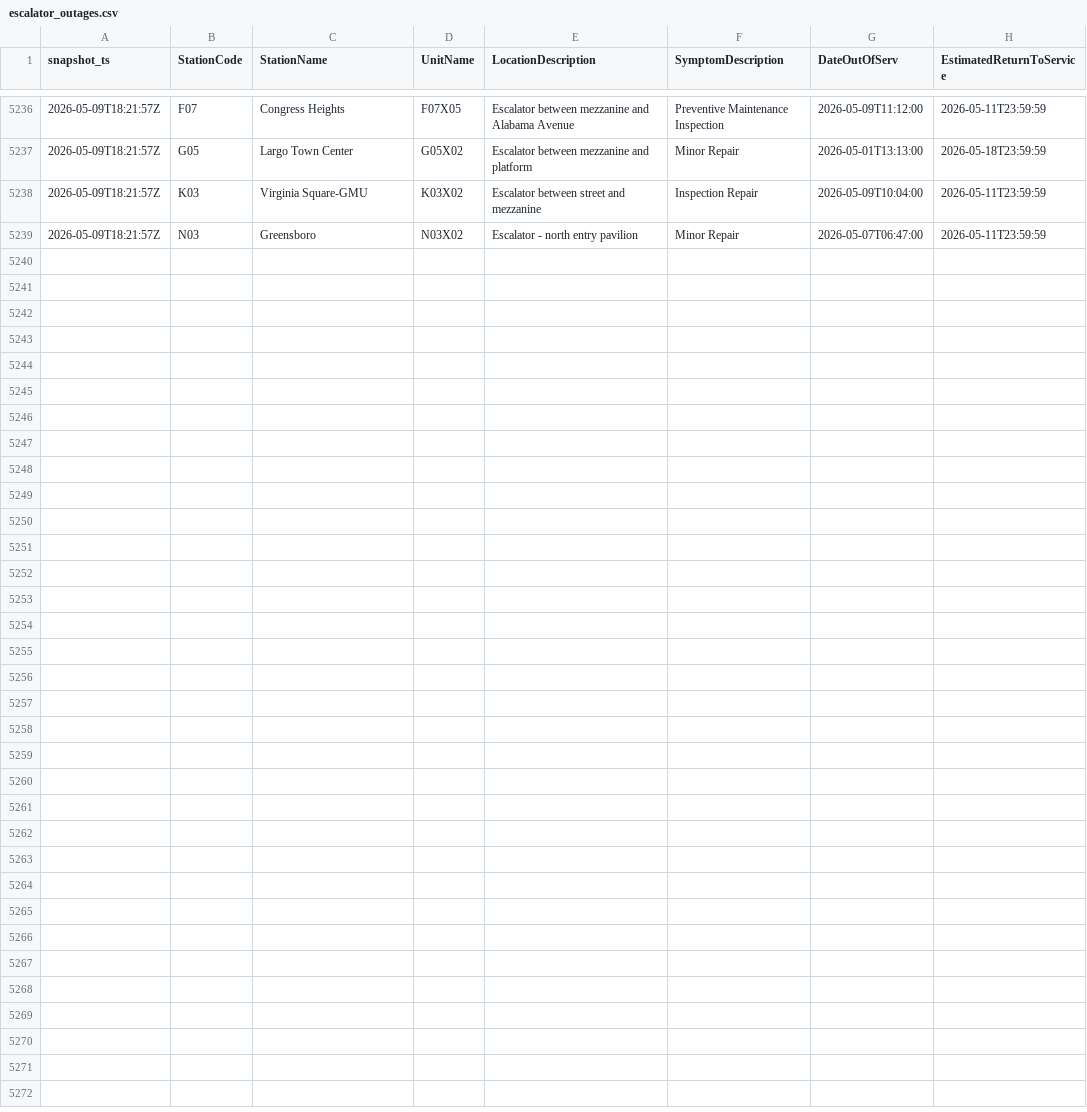
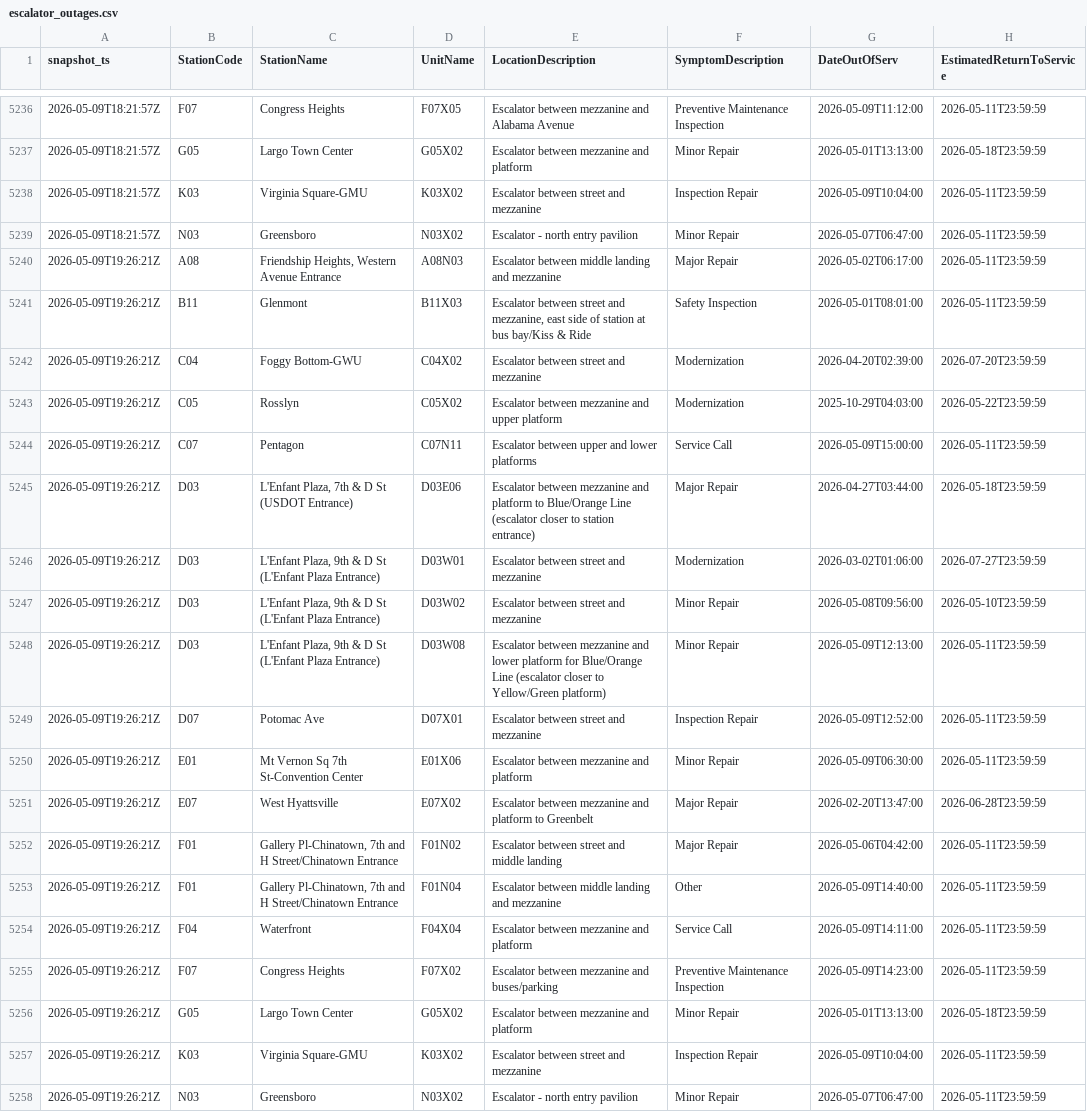
Before and after one commit to CetiAlphaFive/wmata-escalators, a CSV file: data/escalator_outages.csv, drawn as a sheet; only a part is shown, gaps mark what is left out; the diff names each change by its address in the sheet, - before the commit and + after, or states it on an @@ line.

```diff
--- a/data/escalator_outages.csv
+++ b/data/escalator_outages.csv
+row 5240: 2026-05-09T19:26:21Z | A08 | Friendship Heights, Western Avenue Entrance | A08N03 | Escalator between middle landing and mezzanine | Major Repair | 2026-05-02T06:17:00 | 2026-05-11T23:59:59
+row 5241: 2026-05-09T19:26:21Z | B11 | Glenmont | B11X03 | Escalator between street and mezzanine, east side of station at bus bay/Kiss & Ride | Safety Inspection | 2026-05-01T08:01:00 | 2026-05-11T23:59:59
+row 5242: 2026-05-09T19:26:21Z | C04 | Foggy Bottom-GWU | C04X02 | Escalator between street and mezzanine | Modernization | 2026-04-20T02:39:00 | 2026-07-20T23:59:59
+row 5243: 2026-05-09T19:26:21Z | C05 | Rosslyn | C05X02 | Escalator between mezzanine and upper platform | Modernization | 2025-10-29T04:03:00 | 2026-05-22T23:59:59
+row 5244: 2026-05-09T19:26:21Z | C07 | Pentagon | C07N11 | Escalator between upper and lower platforms | Service Call | 2026-05-09T15:00:00 | 2026-05-11T23:59:59
+row 5245: 2026-05-09T19:26:21Z | D03 | L'Enfant Plaza, 7th & D St (USDOT Entrance) | D03E06 | Escalator between mezzanine and platform to Blue/Orange Line (escalator closer to station entrance) | Major Repair | 2026-04-27T03:44:00 | 2026-05-18T23:59:59
+row 5246: 2026-05-09T19:26:21Z | D03 | L'Enfant Plaza, 9th & D St (L'Enfant Plaza Entrance) | D03W01 | Escalator between street and mezzanine | Modernization | 2026-03-02T01:06:00 | 2026-07-27T23:59:59
+row 5247: 2026-05-09T19:26:21Z | D03 | L'Enfant Plaza, 9th & D St (L'Enfant Plaza Entrance) | D03W02 | Escalator between street and mezzanine | Minor Repair | 2026-05-08T09:56:00 | 2026-05-10T23:59:59
+row 5248: 2026-05-09T19:26:21Z | D03 | L'Enfant Plaza, 9th & D St (L'Enfant Plaza Entrance) | D03W08 | Escalator between mezzanine and lower platform for Blue/Orange Line (escalator closer to Yellow/Green platform) | Minor Repair | 2026-05-09T12:13:00 | 2026-05-11T23:59:59
+row 5249: 2026-05-09T19:26:21Z | D07 | Potomac Ave | D07X01 | Escalator between street and mezzanine | Inspection Repair | 2026-05-09T12:52:00 | 2026-05-11T23:59:59
+row 5250: 2026-05-09T19:26:21Z | E01 | Mt Vernon Sq 7th St-Convention Center | E01X06 | Escalator between mezzanine and platform | Minor Repair | 2026-05-09T06:30:00 | 2026-05-11T23:59:59
+row 5251: 2026-05-09T19:26:21Z | E07 | West Hyattsville | E07X02 | Escalator between mezzanine and platform to Greenbelt | Major Repair | 2026-02-20T13:47:00 | 2026-06-28T23:59:59
+row 5252: 2026-05-09T19:26:21Z | F01 | Gallery Pl-Chinatown, 7th and H Street/Chinatown Entrance | F01N02 | Escalator between street and middle landing | Major Repair | 2026-05-06T04:42:00 | 2026-05-11T23:59:59
+row 5253: 2026-05-09T19:26:21Z | F01 | Gallery Pl-Chinatown, 7th and H Street/Chinatown Entrance | F01N04 | Escalator between middle landing and mezzanine | Other | 2026-05-09T14:40:00 | 2026-05-11T23:59:59
+row 5254: 2026-05-09T19:26:21Z | F04 | Waterfront | F04X04 | Escalator between mezzanine and platform | Service Call | 2026-05-09T14:11:00 | 2026-05-11T23:59:59
+row 5255: 2026-05-09T19:26:21Z | F07 | Congress Heights | F07X02 | Escalator between mezzanine and buses/parking | Preventive Maintenance Inspection | 2026-05-09T14:23:00 | 2026-05-11T23:59:59
+row 5256: 2026-05-09T19:26:21Z | G05 | Largo Town Center | G05X02 | Escalator between mezzanine and platform | Minor Repair | 2026-05-01T13:13:00 | 2026-05-18T23:59:59
+row 5257: 2026-05-09T19:26:21Z | K03 | Virginia Square-GMU | K03X02 | Escalator between street and mezzanine | Inspection Repair | 2026-05-09T10:04:00 | 2026-05-11T23:59:59
+row 5258: 2026-05-09T19:26:21Z | N03 | Greensboro | N03X02 | Escalator - north entry pavilion | Minor Repair | 2026-05-07T06:47:00 | 2026-05-11T23:59:59
```
Also changed, not shown: 1 other file.
